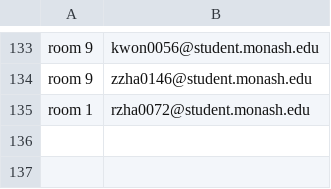
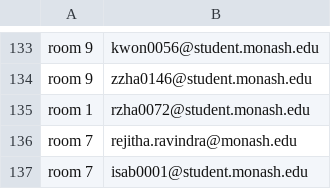
Before and after one commit to numbats/ida, a CSV file: docs/groups/zoom-groups.csv, drawn as a sheet; only a part is shown, gaps mark what is left out.

```diff
--- a/docs/groups/zoom-groups.csv
+++ b/docs/groups/zoom-groups.csv
@@ -135 +135,3 @@ room 9,zzha0146@student.monash.edu
 room 1,rzha0072@student.monash.edu
+room 7,rejitha.ravindra@monash.edu
+room 7,isab0001@student.monash.edu
```
Also changed, not shown: groups/zoom-groups.csv, 16 other files.
